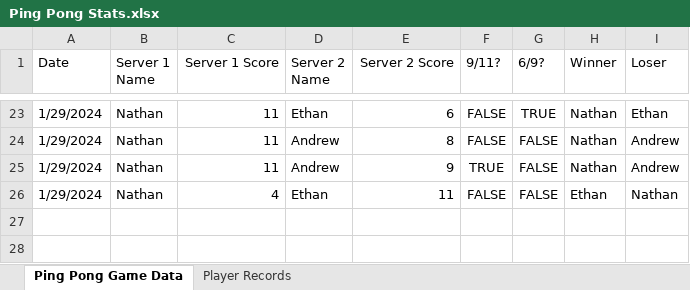
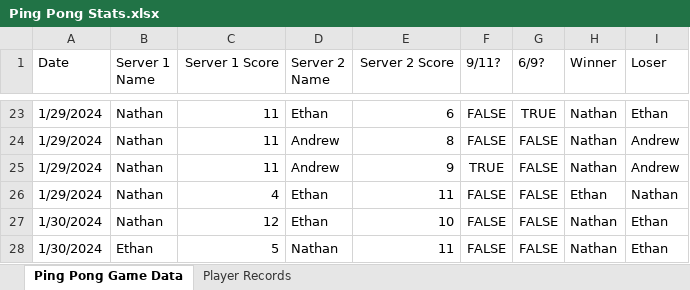
Before and after one commit to ths51/ping-pong, an Excel workbook: Ping Pong Stats.xlsx, sheet Ping Pong Game Data, drawn as a sheet; only a part is shown, gaps mark what is left out; values as stored, in another font and other column widths than the file's, no borders; the diff names each change by its address in the sheet, - before the commit and + after, or states it on an @@ line.

Commit message:
update spreadsheet data

```diff
--- a/Ping Pong Stats.xlsx (sheet Ping Pong Game Data)
+++ b/Ping Pong Stats.xlsx (sheet Ping Pong Game Data)
+row 27: 1/30/2024 | Nathan | 12 | Ethan | 10 | FALSE | FALSE | Nathan | Ethan
+row 28: 1/30/2024 | Ethan | 5 | Nathan | 11 | FALSE | FALSE | Nathan | Ethan
```
Also changed, not shown: sheet Player Records, hidden cells.
